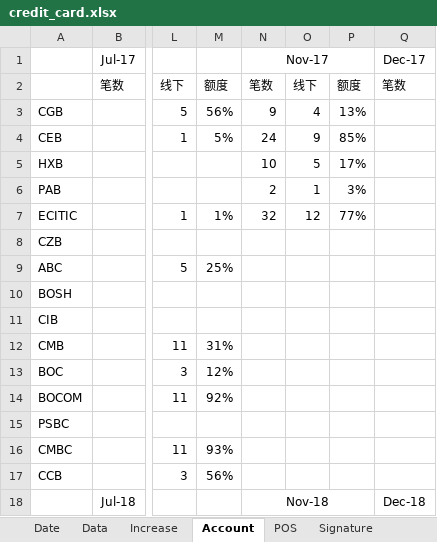
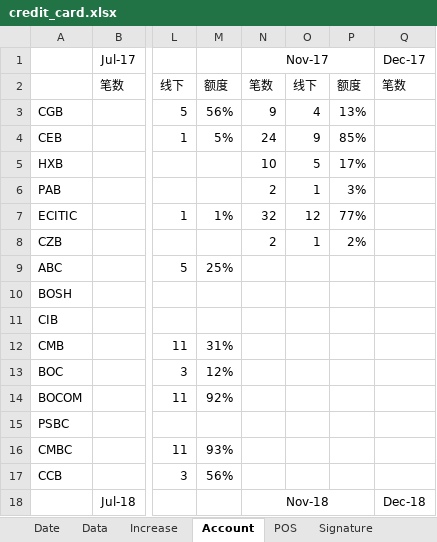
Before and after one commit to dreamingodd/useful_txt, an Excel workbook: credit_card.xlsx, sheet Account, drawn as a sheet; only a part is shown, gaps mark what is left out; values as stored, in another font and other column widths than the file's, no borders; the diff names each change by its address in the sheet, - before the commit and + after, or states it on an @@ line.

```diff
--- a/credit_card.xlsx (sheet Account)
+++ b/credit_card.xlsx (sheet Account)
-N8 (Nov-17): (empty)
+N8 (Nov-17): 2
-O8: (empty)
+O8: 1
-P8: (empty)
+P8: 2%
```
Also changed, not shown: sheet POS.
